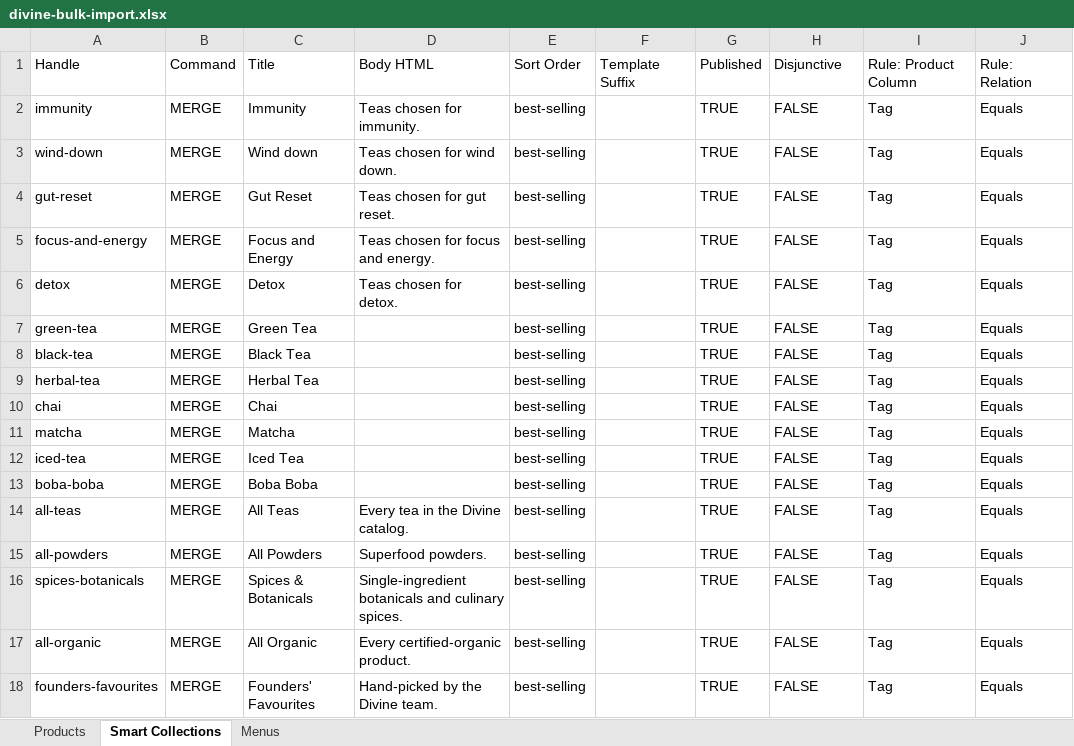
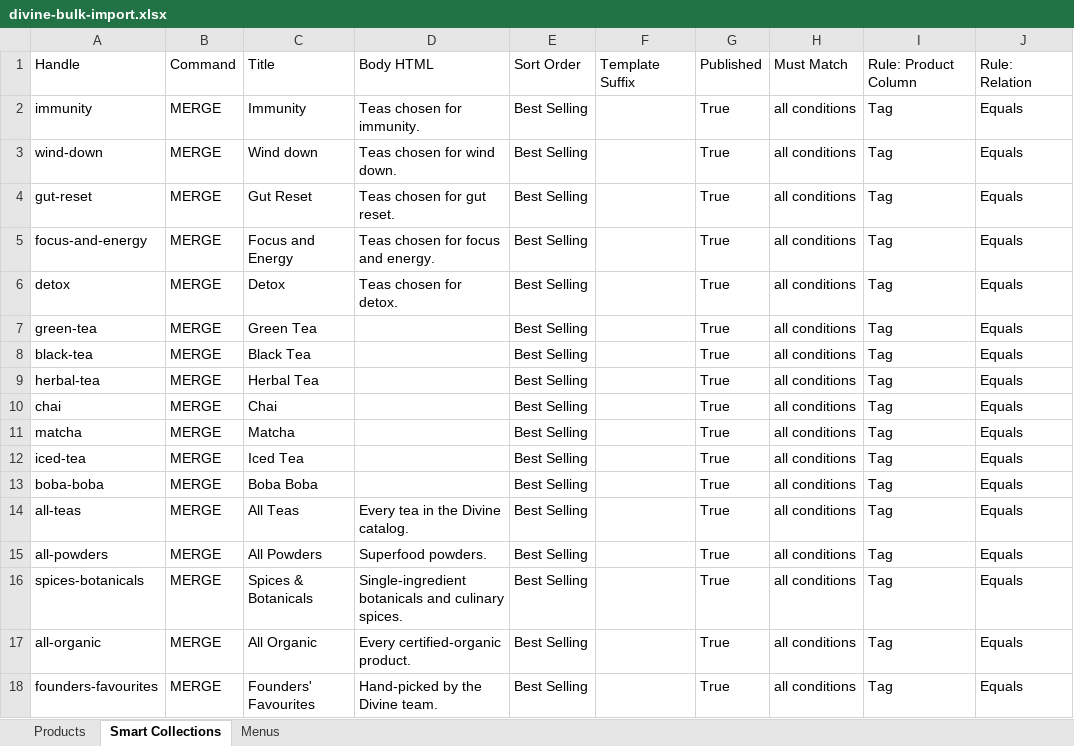
Before and after one commit to TimKDM/Divine-ingredients-theme-file, an Excel workbook: matrixify/divine-bulk-import.xlsx, sheet Smart Collections, drawn as a sheet; only a part is shown; values as stored, in another font and other column widths than the file's, no borders; the diff names each change by its address in the sheet, - before the commit and + after, or states it on an @@ line.

```diff
--- a/matrixify/divine-bulk-import.xlsx (sheet Smart Collections)
+++ b/matrixify/divine-bulk-import.xlsx (sheet Smart Collections)
-H1: Disjunctive
+H1: Must Match
-E2:E18: best-selling
+E2:E18: Best Selling
-G2:G18: TRUE
+G2:G18: True
-H2:H18: FALSE
+H2:H18: all conditions
```
Also changed, not shown: 1 other file.
